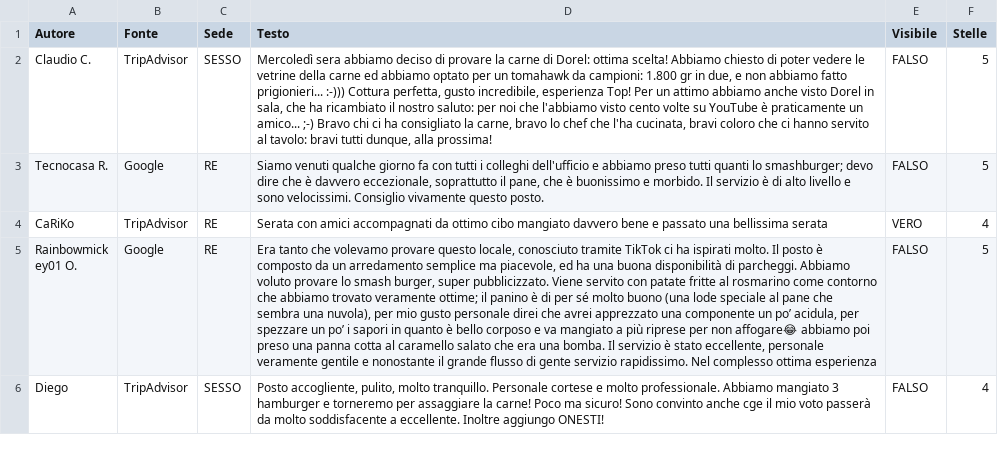
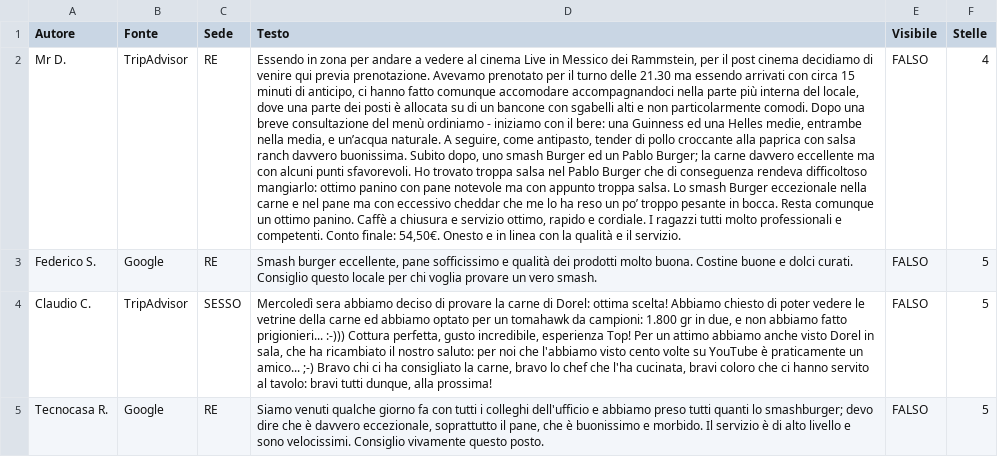
Before and after one commit to Teodor95/banditoburrito_newsite, a CSV file: data/recensioni-backup.csv, drawn as a sheet; only a part is shown; the shorter side is filled out with more unchanged rows; the diff names each change by its address in the sheet, - before the commit and + after, or states it on an @@ line.

```diff
--- a/data/recensioni-backup.csv
+++ b/data/recensioni-backup.csv
+row 2: Mr D. | TripAdvisor | RE | Essendo in zona per andare a vedere al cinema Live in Messico dei Rammstein, per il post cinema decidiamo di venire qui previa prenotazione. Avevamo prenotato per il turno delle 21.30 ma essendo arrivati con circa 15 minuti di anticipo, ci hanno fatto comunque accomodare accompagnandoci nella parte più interna del locale, dove una parte dei posti è allocata su di un bancone con sgabelli alti e non particolarmente comodi. Dopo una breve consultazione del menù ordiniamo - iniziamo con il bere: una Guinness ed una Helles medie, entrambe nella media, e un’acqua naturale. A seguire, come antipasto, tender di pollo croccante alla paprica con salsa ranch davvero buonissima. Subito dopo, uno smash Burger ed un Pablo Burger; la carne davvero eccellente ma con alcuni punti sfavorevoli. Ho trovato troppa salsa nel Pablo Burger che di conseguenza rendeva difficoltoso mangiarlo: ottimo panino con pane notevole ma con appunto troppa salsa. Lo smash Burger eccezionale nella carne e nel pane ma con eccessivo cheddar che me lo ha reso un po’ troppo pesante in bocca. Resta comunque un ottimo panino. Caffè a chiusura e servizio ottimo, rapido e cordiale. I ragazzi tutti molto professionali e competenti. Conto finale: 54,50€. Onesto e in linea con la qualità e il servizio. | FALSO | 4
+row 3: Federico S. | Google | RE | Smash burger eccellente, pane sofficissimo e qualità dei prodotti molto buona. Costine buone e dolci curati. Consiglio questo locale per chi voglia provare un vero smash. | FALSO | 5
```
Also changed, not shown: data/social-backup.csv, 2 other files.
